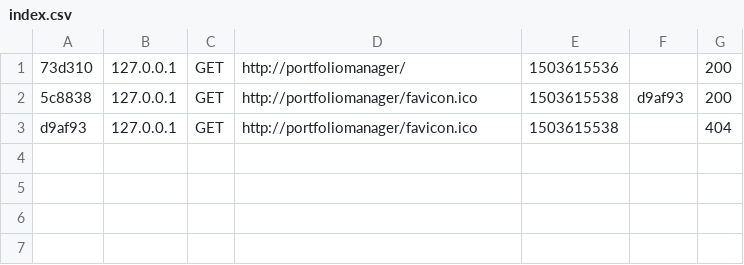
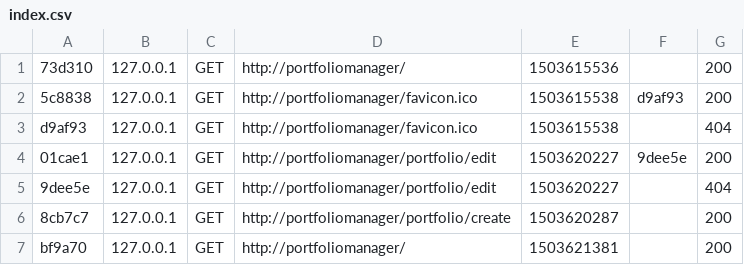
Before and after one commit to sjason19/portfoliomanager, a CSV file: var/cache/dev/profiler/index.csv, drawn as a sheet.

```diff
--- a/var/cache/dev/profiler/index.csv
+++ b/var/cache/dev/profiler/index.csv
@@ -3 +3,5 @@
 d9af93,127.0.0.1,GET,http://portfoliomanager/favicon.ico,1503615538,,404
+01cae1,127.0.0.1,GET,http://portfoliomanager/portfolio/edit,1503620227,9dee5e,200
+9dee5e,127.0.0.1,GET,http://portfoliomanager/portfolio/edit,1503620227,,404
+8cb7c7,127.0.0.1,GET,http://portfoliomanager/portfolio/create,1503620287,,200
+bf9a70,127.0.0.1,GET,http://portfoliomanager/,1503621381,,200
```
Also changed, not shown: 31 other files.
